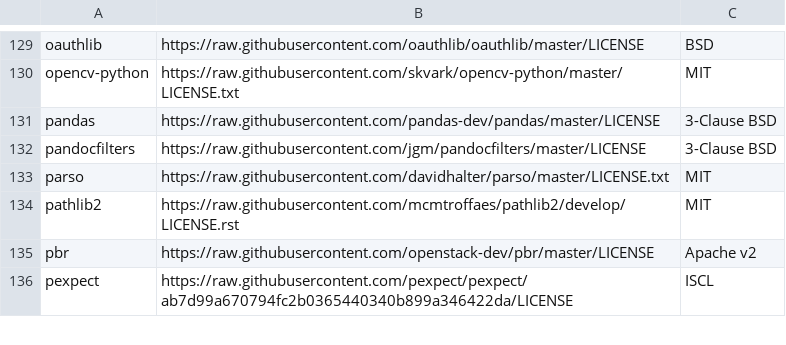
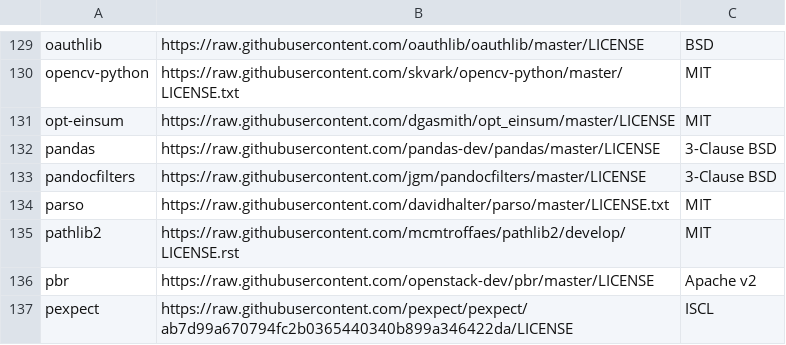
Before and after one commit to tensorflow/tfx, a CSV file: tfx/tools/docker/third_party_licenses.csv, drawn as a sheet; only a part is shown, gaps mark what is left out; the diff names each change by its address in the sheet, - before the commit and + after, or states it on an @@ line.

Commit message:
Added opt-einsum to depdendency license and forwarded bash options to docker build.
PiperOrigin-RevId: 275288869

```diff
--- a/tfx/tools/docker/third_party_licenses.csv
+++ b/tfx/tools/docker/third_party_licenses.csv
+row 131: opt-einsum | https://raw.githubusercontent.com/dgasmith/opt_einsum/master/LICENSE | MIT
```
Also changed, not shown: 1 other file.
